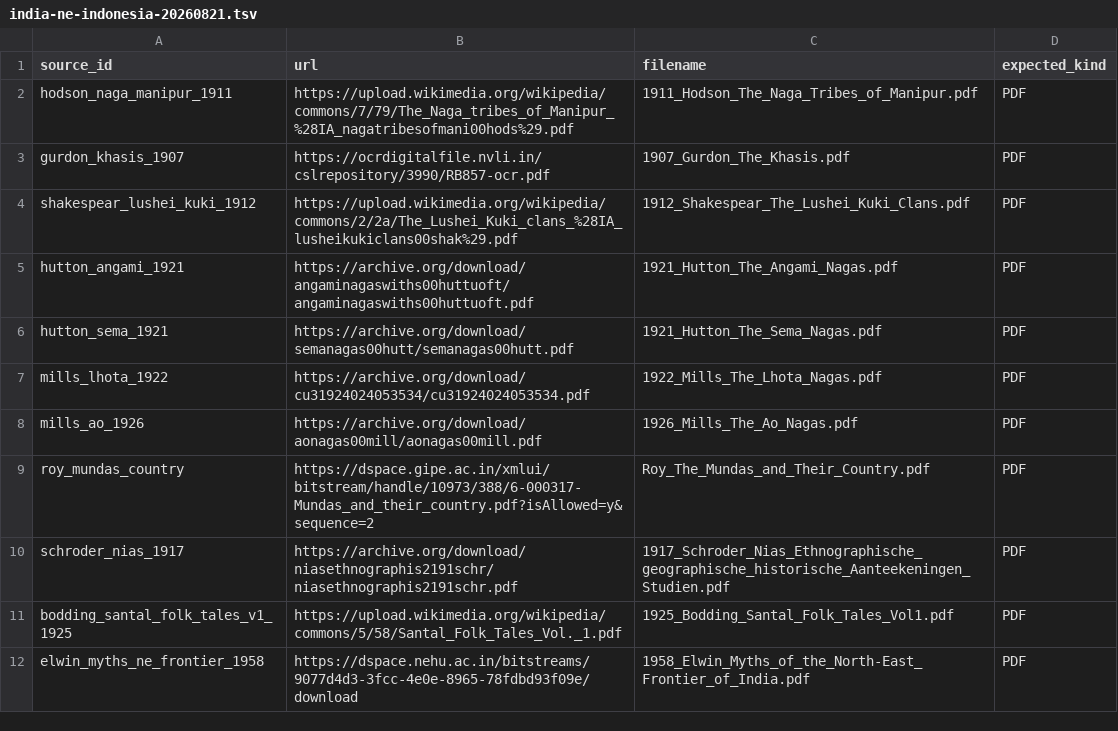
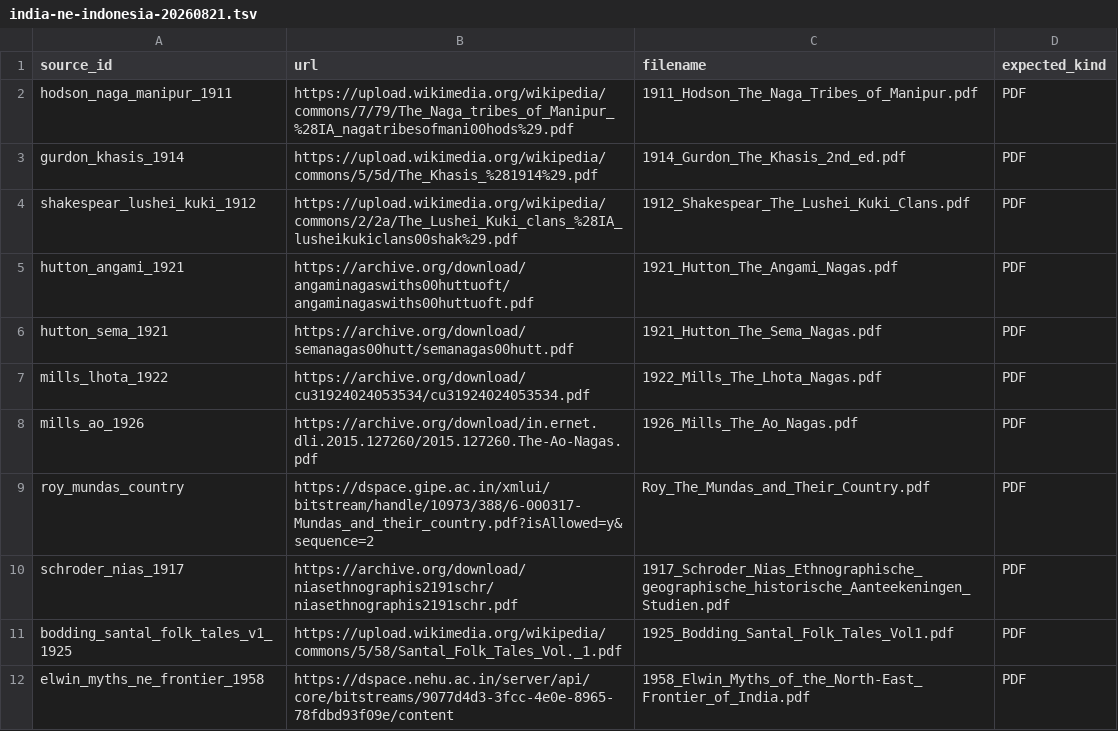
Before and after one commit to rayzh2012/Open-Source-Research-OSR-, a TSV file: archive-fetch/india-ne-indonesia-20260821.tsv, drawn as a sheet.

Commit message:
fix(acquisition): repair Khasis, Ao Nagas and NEHU source URLs

```diff
--- a/archive-fetch/india-ne-indonesia-20260821.tsv
+++ b/archive-fetch/india-ne-indonesia-20260821.tsv
@@ -2,3 +2,3 @@ source_id	url	filename	expected_kind
 hodson_naga_manipur_1911	https://upload.wikimedia.org/wikipedia/commons/7/79/The_Naga_tribes_of_Manipur_%28IA_nagatribesofmani00hods%29.pdf	1911_Hodson_The_Naga_Tribes_of_Manipur.pdf	PDF
-gurdon_khasis_1907	https://ocrdigitalfile.nvli.in/cslrepository/3990/RB857-ocr.pdf	1907_Gurdon_The_Khasis.pdf	PDF
+gurdon_khasis_1914	https://upload.wikimedia.org/wikipedia/commons/5/5d/The_Khasis_%281914%29.pdf	1914_Gurdon_The_Khasis_2nd_ed.pdf	PDF
 shakespear_lushei_kuki_1912	https://upload.wikimedia.org/wikipedia/commons/2/2a/The_Lushei_Kuki_clans_%28IA_lusheikukiclans00shak%29.pdf	1912_Shakespear_The_Lushei_Kuki_Clans.pdf	PDF
@@ -7,3 +7,3 @@ hutton_sema_1921	https://archive.org/download/semanagas00hutt/semanagas00hutt.pd
 mills_lhota_1922	https://archive.org/download/cu31924024053534/cu31924024053534.pdf	1922_Mills_The_Lhota_Nagas.pdf	PDF
-mills_ao_1926	https://archive.org/download/aonagas00mill/aonagas00mill.pdf	1926_Mills_The_Ao_Nagas.pdf	PDF
+mills_ao_1926	https://archive.org/download/in.ernet.dli.2015.127260/2015.127260.The-Ao-Nagas.pdf	1926_Mills_The_Ao_Nagas.pdf	PDF
 roy_mundas_country	https://dspace.gipe.ac.in/xmlui/bitstream/handle/10973/388/6-000317-Mundas_and_their_country.pdf?isAllowed=y&sequence=2	Roy_The_Mundas_and_Their_Country.pdf	PDF
@@ -11,2 +11,2 @@ schroder_nias_1917	https://archive.org/download/niasethnographis2191schr/niaseth
 bodding_santal_folk_tales_v1_1925	https://upload.wikimedia.org/wikipedia/commons/5/58/Santal_Folk_Tales_Vol._1.pdf	1925_Bodding_Santal_Folk_Tales_Vol1.pdf	PDF
-elwin_myths_ne_frontier_1958	https://dspace.nehu.ac.in/bitstreams/9077d4d3-3fcc-4e0e-8965-78fdbd93f09e/download	1958_Elwin_Myths_of_the_North-East_Frontier_of_India.pdf	PDF
+elwin_myths_ne_frontier_1958	https://dspace.nehu.ac.in/server/api/core/bitstreams/9077d4d3-3fcc-4e0e-8965-78fdbd93f09e/content	1958_Elwin_Myths_of_the_North-East_Frontier_of_India.pdf	PDF
```
